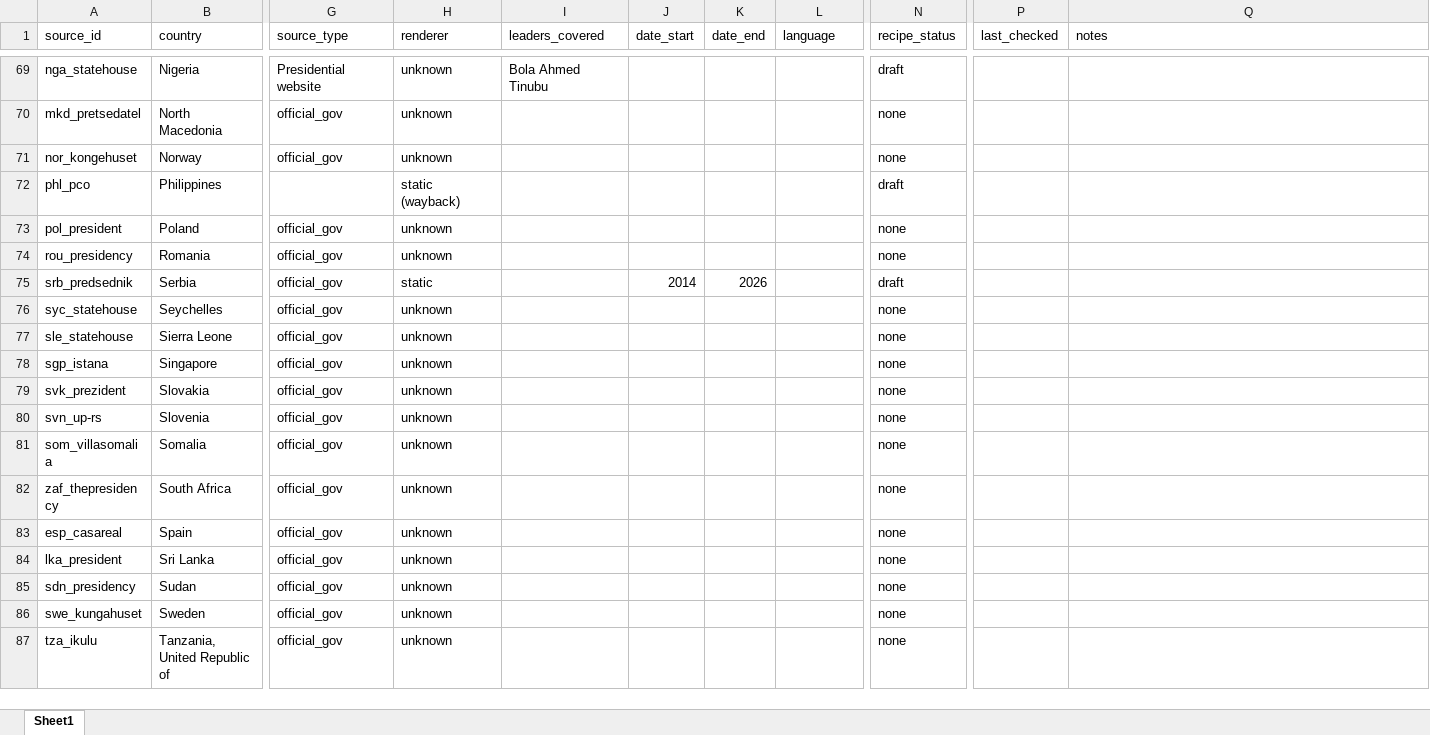
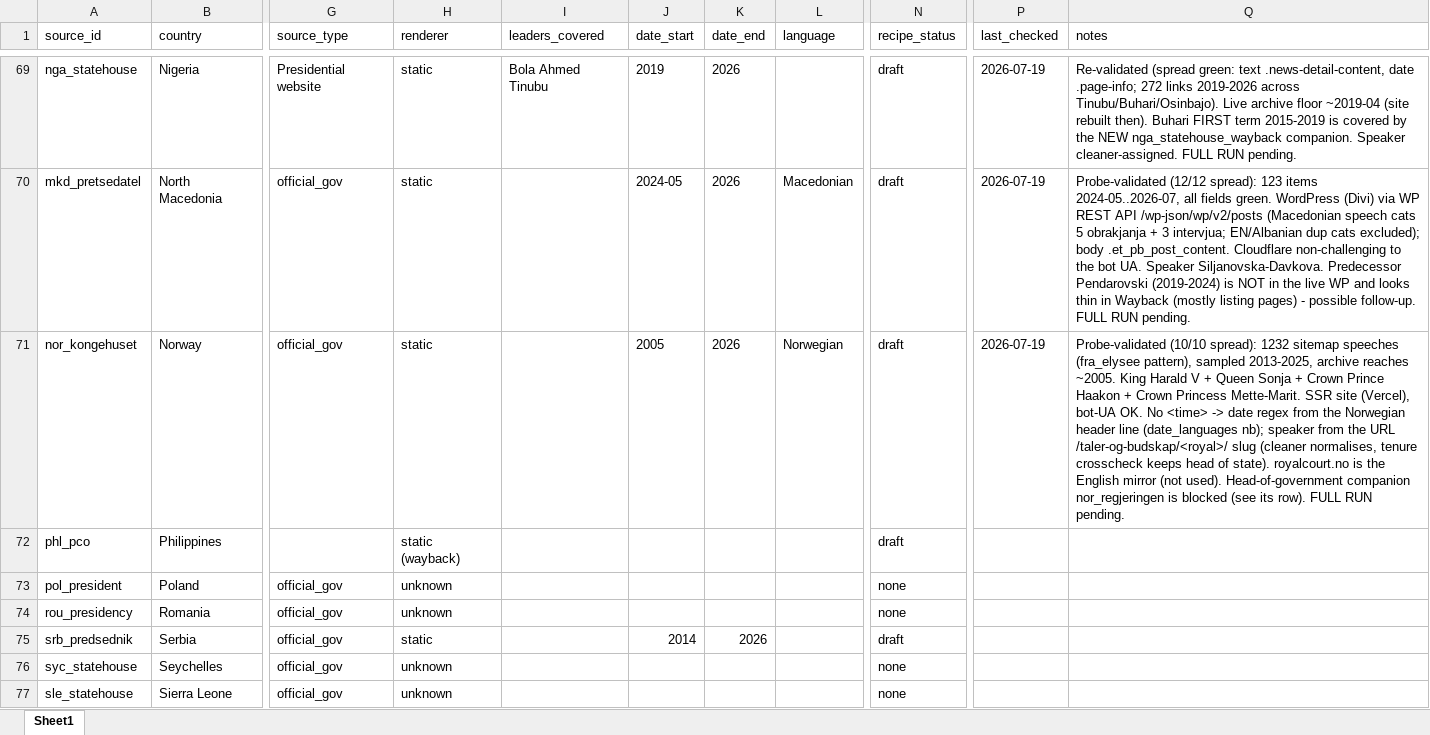
Before and after one commit to d-schafer/LeaderSpeech, an Excel workbook: data/sources/master_sources.xlsx, sheet Sheet1, drawn as a sheet; only a part is shown, gaps mark what is left out; the shorter side is filled out with more unchanged rows; values as stored, in another font and other column widths than the file's, no borders; the diff covers the shown part only; the diff names each change by its address in the sheet, - before the commit and + after, or states it on an @@ line.

Commit message:
dynamic web crawling + a few more recipes

```diff
--- a/data/sources/master_sources.xlsx (sheet Sheet1)
+++ b/data/sources/master_sources.xlsx (sheet Sheet1)
-H69:H71 (renderer): unknown
+H69:H71 (renderer): static
-J69 (date_start): (empty)
+J69 (date_start): 2019
-K69:K71 (date_end): (empty)
+K69:K71 (date_end): 2026
-P69:P71 (last_checked): (empty)
+P69:P71 (last_checked): 2026-07-19
-Q69 (notes): (empty)
+Q69 (notes): Re-validated (spread green: text .news-detail-content, date .page-info; 272 links 2019-2026 across Tinubu/Buhari/Osinbajo). Live archive floor ~2019-04 (site rebuilt then). Buhari FIRST term 2015-2019 is covered by the NEW nga_statehouse_wayback companion. Speaker cleaner-assigned. FULL RUN pending.
-J70 (date_start): (empty)
+J70 (date_start): 2024-05
-L70 (language): (empty)
+L70 (language): Macedonian
-N70:N71 (recipe_status): none
+N70:N71 (recipe_status): draft
-Q70 (notes): (empty)
+Q70 (notes): Probe-validated (12/12 spread): 123 items 2024-05..2026-07, all fields green. WordPress (Divi) via WP REST API /wp-json/wp/v2/posts (Macedonian speech cats 5 obrakjanja + 3 intervjua; EN/Albanian dup cats excluded); body .et_pb_post_content. Cloudflare non-challenging to the bot UA. Speaker Siljanovska-Davkova. Predecessor Pendarovski (2019-2024) is NOT in the live WP and looks thin in Wayback (mostly listing pages) - possible follow-up. FULL RUN pending.
-J71 (date_start): (empty)
+J71 (date_start): 2005
-L71 (language): (empty)
+L71 (language): Norwegian
-Q71 (notes): (empty)
+Q71 (notes): Probe-validated (10/10 spread): 1232 sitemap speeches (fra_elysee pattern), sampled 2013-2025, archive reaches ~2005. King Harald V + Queen Sonja + Crown Prince Haakon + Crown Princess Mette-Marit. SSR site (Vercel), bot-UA OK. No <time> -> date regex from the Norwegian header line (date_languages nb); speaker from the URL /taler-og-budskap/<royal>/ slug (cleaner normalises, tenure crosscheck keeps head of state). royalcourt.no is the English mirror (not used). Head-of-government companion nor_regjeringen is blocked (see its row). FULL RUN pending.
```
Also changed, not shown: 8 added rows and 47 edited cells elsewhere in this sheet, 19 other files.
